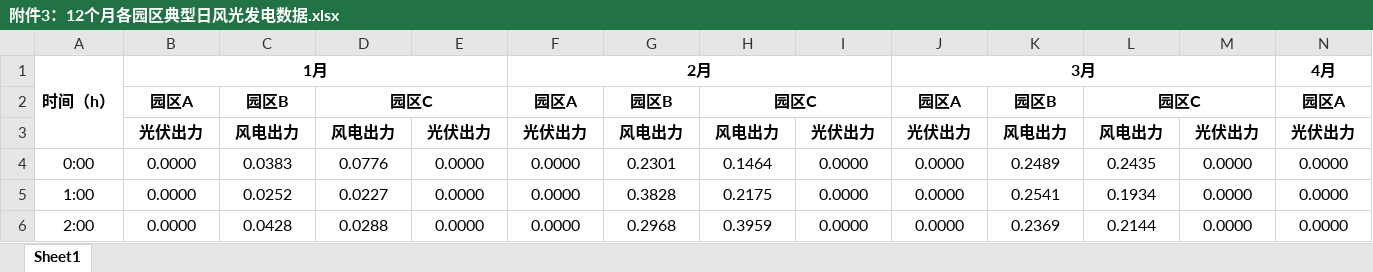
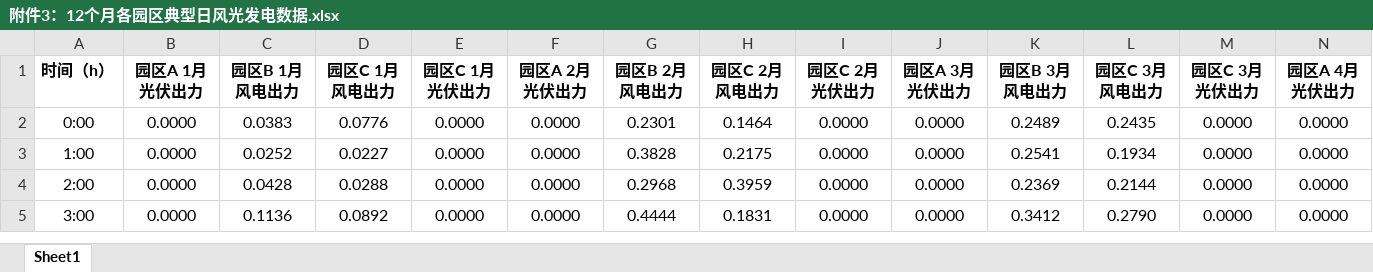
Before and after one commit to Gloridust/shumo.neepu.2024, an Excel workbook: exam-A/workplace/mnt/data/附件3：12个月各园区典型日风光发电数据.xlsx, sheet Sheet1, drawn as a sheet; only a part is shown; the shorter side is filled out with more unchanged rows; values as stored, in another font and other column widths than the file's, no borders; removed rows and columns are numbered as before the commit, all else as after; rows hold the shown columns only; the diff names each change by its address in the sheet, - before the commit and + after, or states it on an @@ line.

```diff
--- a/exam-A/workplace/mnt/data/附件3：12个月各园区典型日风光发电数据.xlsx (sheet Sheet1)
+++ b/exam-A/workplace/mnt/data/附件3：12个月各园区典型日风光发电数据.xlsx (sheet Sheet1)
-row 1: 时间（h） | 1月 |  |  |  | 2月 |  |  |  | 3月 |  |  |  | 4月
-row 2:  | 园区A | 园区B | 园区C |  | 园区A | 园区B | 园区C |  | 园区A | 园区B | 园区C |  | 园区A
-row 3:  | 光伏出力 | 风电出力 | 风电出力 | 光伏出力 | 光伏出力 | 风电出力 | 风电出力 | 光伏出力 | 光伏出力 | 风电出力 | 风电出力 | 光伏出力 | 光伏出力
+row 1: 时间（h） | 园区A 1月光伏出力 | 园区B 1月风电出力 | 园区C 1月风电出力 | 园区C 1月光伏出力 | 园区A 2月光伏出力 | 园区B 2月风电出力 | 园区C 2月风电出力 | 园区C 2月光伏出力 | 园区A 3月光伏出力 | 园区B 3月风电出力 | 园区C 3月风电出力 | 园区C 3月光伏出力 | 园区A 4月光伏出力
```
Also changed, not shown: 2 other files.
